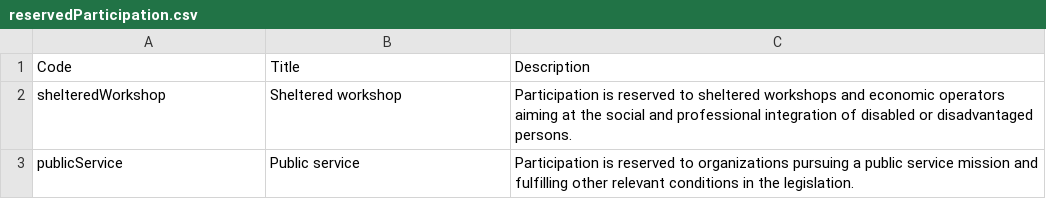
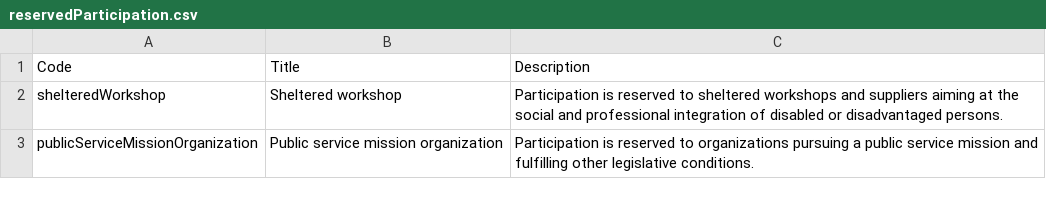
Before and after one commit to open-contracting-extensions/ocds_otherRequirements_extension, a CSV file: codelists/reservedParticipation.csv, drawn as a sheet.

Commit message:
A few renamings and edits.
* Rename requiresStaffNameQualifications to requiresStaffNamesAndQualifications
* Rename publicService to publicServiceMissionOrganization
* Tidy some titles and descriptions

```diff
--- a/codelists/reservedParticipation.csv
+++ b/codelists/reservedParticipation.csv
@@ -1,3 +1,3 @@
 Code,Title,Description
-shelteredWorkshop,Sheltered workshop,Participation is reserved to sheltered workshops and economic operators aiming at the social and professional integration of disabled or disadvantaged persons.
-publicService,Public service,Participation is reserved to organizations pursuing a public service mission and fulfilling other relevant conditions in the legislation.
+shelteredWorkshop,Sheltered workshop,Participation is reserved to sheltered workshops and suppliers aiming at the social and professional integration of disabled or disadvantaged persons.
+publicServiceMissionOrganization,Public service mission organization,Participation is reserved to organizations pursuing a public service mission and fulfilling other legislative conditions.
```
Also changed, not shown: 3 other files.
